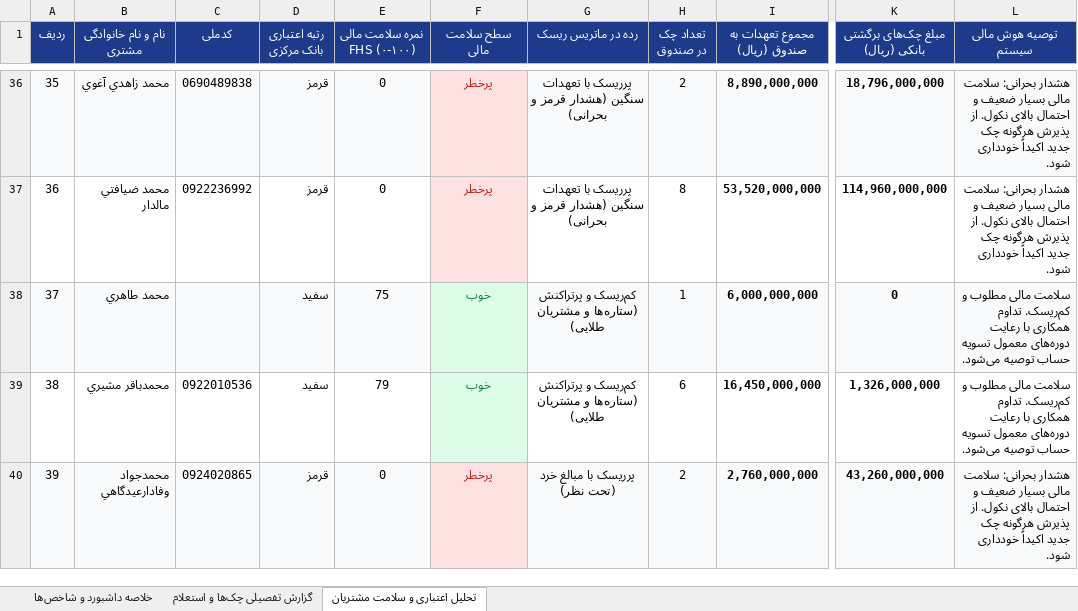
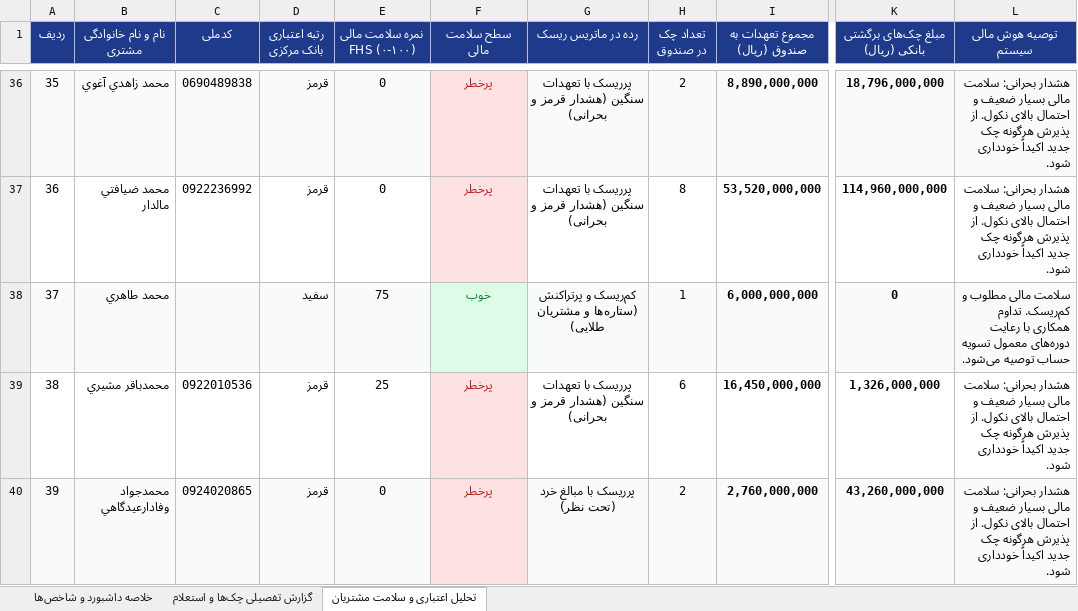
Before and after one commit to aliramezan1/sayad-customer-management, an Excel workbook: گزارش_جامع_استعلام_چک_ها_۱۴۰۵۰۶۱۵.xlsx, sheet تحلیل اعتباری و سلامت مشتریان, drawn as a sheet; only a part is shown, gaps mark what is left out; values as stored, in another font and other column widths than the file's, no borders; the diff covers the shown part only; the diff names each change by its address in the sheet, - before the commit and + after, or states it on an @@ line.

```diff
--- a/گزارش_جامع_استعلام_چک_ها_۱۴۰۵۰۶۱۵.xlsx (sheet تحلیل اعتباری و سلامت مشتریان)
+++ b/گزارش_جامع_استعلام_چک_ها_۱۴۰۵۰۶۱۵.xlsx (sheet تحلیل اعتباری و سلامت مشتریان)
-D39 (رتبه اعتباری بانک مرکزی): سفید
+D39 (رتبه اعتباری بانک مرکزی): قرمز
-E39 (نمره سلامت مالی FHS (۰-۱۰۰)): 79
+E39 (نمره سلامت مالی FHS (۰-۱۰۰)): 25
-F39 (سطح سلامت مالی): خوب
+F39 (سطح سلامت مالی): پرخطر
@@ F39 fill: #DCFCE7 → #FEE2E2, text colour: #15803D → #B91C1C @@
-G39 (رده در ماتریس ریسک): کم‌ریسک و پرتراکنش (ستاره‌ها و مشتریان طلایی)
+G39 (رده در ماتریس ریسک): پرریسک با تعهدات سنگین (هشدار قرمز و بحرانی)
-L39 (توصیه هوش مالی سیستم): سلامت مالی مطلوب و کم‌ریسک. تداوم همکاری با رعایت دوره‌های معمول تسویه حساب توصیه می‌شود.
+L39 (توصیه هوش مالی سیستم): هشدار بحرانی: سلامت مالی بسیار ضعیف و احتمال بالای نکول. از پذیرش هرگونه چک جدید اکیداً خودداری شود.
```
Also changed, not shown: 10 edited cells and cell formats elsewhere in this sheet, sheet گزارش تفصیلی چک‌ها و استعلام, sheet خلاصه داشبورد و شاخص‌ها, 3 other files.
